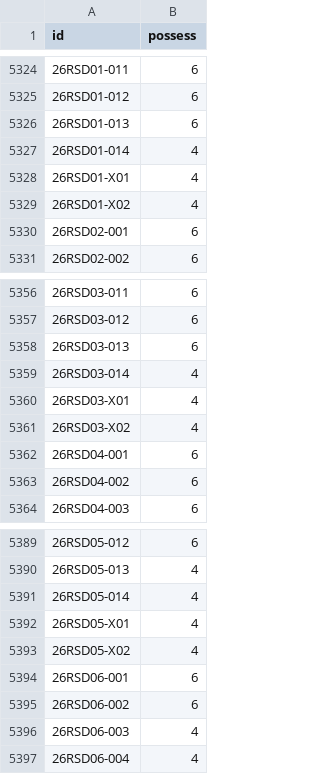
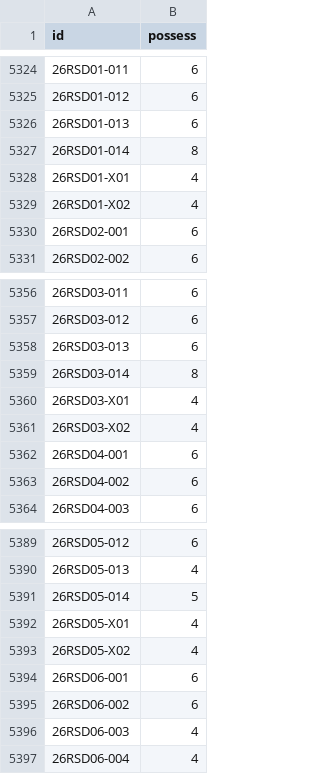
Before and after one commit to zeran1207/zeran1207.github.io, a TSV file: data/possess.tsv, drawn as a sheet; only a part is shown, gaps mark what is left out; the diff covers the shown part only; the diff names each change by its address in the sheet, - before the commit and + after, or states it on an @@ line.

```diff
--- a/data/possess.tsv
+++ b/data/possess.tsv
-B5327 (possess): 4
+B5327 (possess): 8
-B5359 (possess): 4
+B5359 (possess): 8
-B5391 (possess): 4
+B5391 (possess): 5
```
Also changed, not shown: 31 added rows elsewhere in this file, data/name.tsv.
